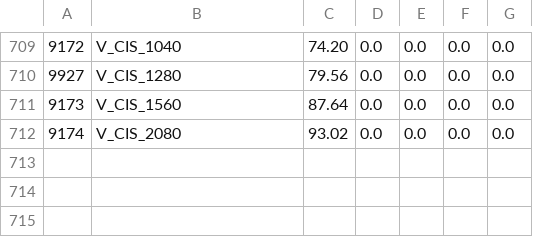
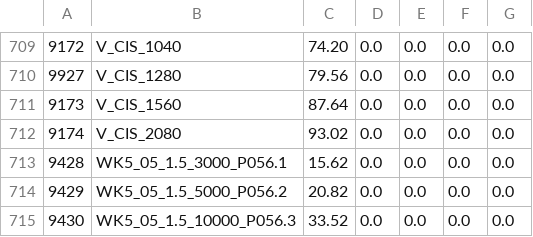
Before and after one commit to TichawaVision/Konfigurator, a CSV file: src/tivi/cis/Prices.csv, drawn as a sheet; only a part is shown, gaps mark what is left out; the diff names each change by its address in the sheet, - before the commit and + after, or states it on an @@ line.

Commit message:
Additional equipment list update

```diff
--- a/src/tivi/cis/Prices.csv
+++ b/src/tivi/cis/Prices.csv
+row 713: 9428 | WK5_05_1.5_3000_P056.1 | 15.62 | 0.0 | 0.0 | 0.0 | 0.0
+row 714: 9429 | WK5_05_1.5_5000_P056.2 | 20.82 | 0.0 | 0.0 | 0.0 | 0.0
+row 715: 9430 | WK5_05_1.5_10000_P056.3 | 33.52 | 0.0 | 0.0 | 0.0 | 0.0
```
Also changed, not shown: src/tivi/cis/Equip.csv, 3 other files.
